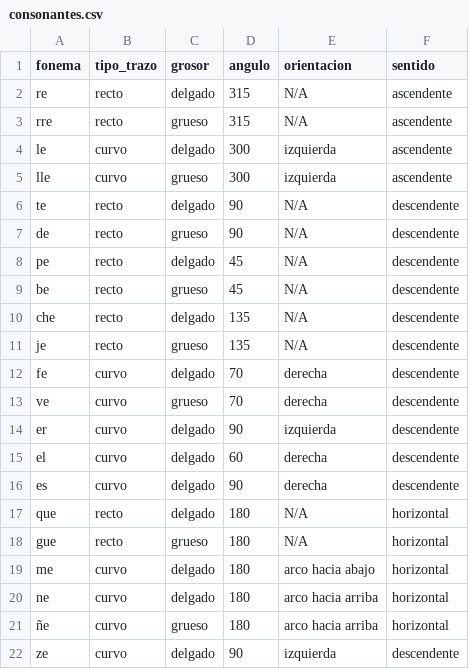
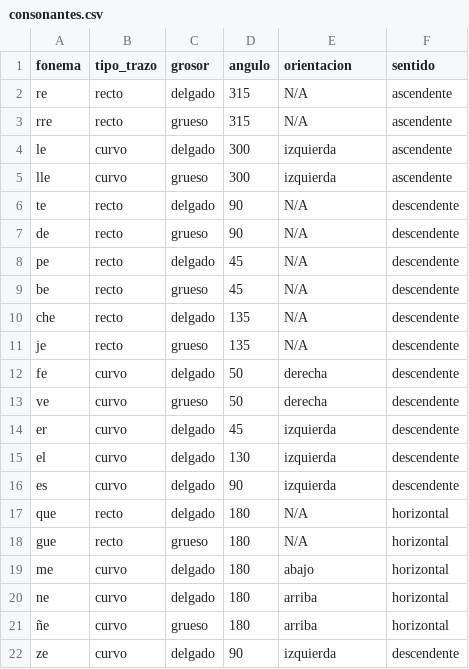
Before and after one commit to Mariana200012/taquigrafia_bot, a CSV file: data/consonantes.csv, drawn as a sheet.

```diff
--- a/data/consonantes.csv
+++ b/data/consonantes.csv
@@ -11,12 +11,12 @@ che,recto,delgado,135,N/A,descendente,
 je,recto,grueso,135,N/A,descendente,
-fe,curvo,delgado,70,derecha,descendente,
-ve,curvo,grueso,70,derecha,descendente,
-er,curvo,delgado,90,izquierda,descendente,
-el,curvo,delgado,60,derecha,descendente,
-es,curvo,delgado,90,derecha,descendente,
+fe,curvo,delgado,50,derecha,descendente,
+ve,curvo,grueso,50,derecha,descendente,
+er,curvo,delgado,45,izquierda,descendente,
+el,curvo,delgado,130,izquierda,descendente,
+es,curvo,delgado,90,izquierda,descendente,
 que,recto,delgado,180,N/A,horizontal,
 gue,recto,grueso,180,N/A,horizontal,
-me,curvo,delgado,180,arco hacia abajo,horizontal,
-ne,curvo,delgado,180,arco hacia arriba,horizontal,
-ñe,curvo,grueso,180,arco hacia arriba,horizontal,
+me,curvo,delgado,180,abajo,horizontal,
+ne,curvo,delgado,180,arriba,horizontal,
+ñe,curvo,grueso,180,arriba,horizontal,
 ze,curvo,delgado,90,izquierda,descendente,
```
Also changed, not shown: 5 other files.
